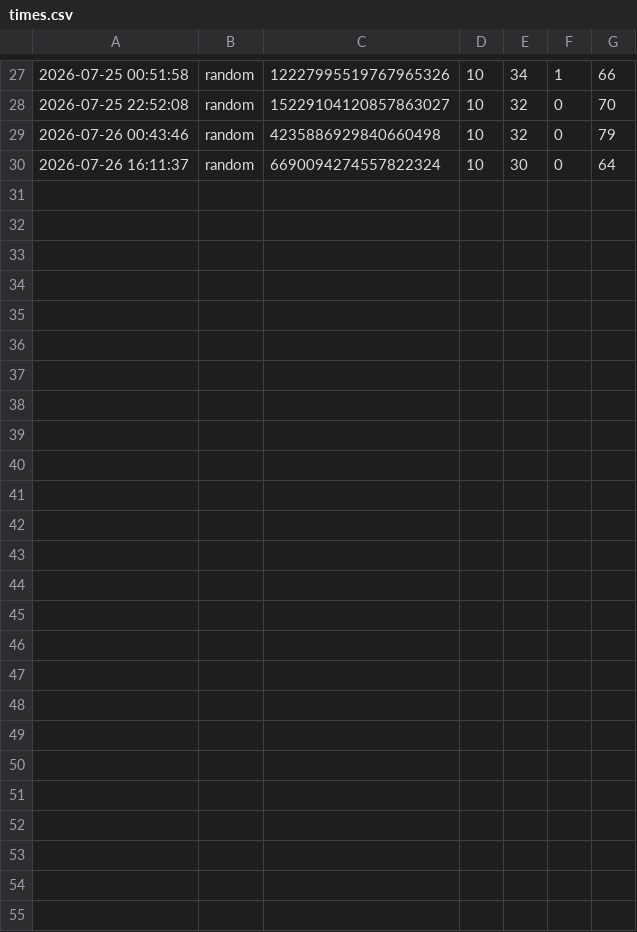
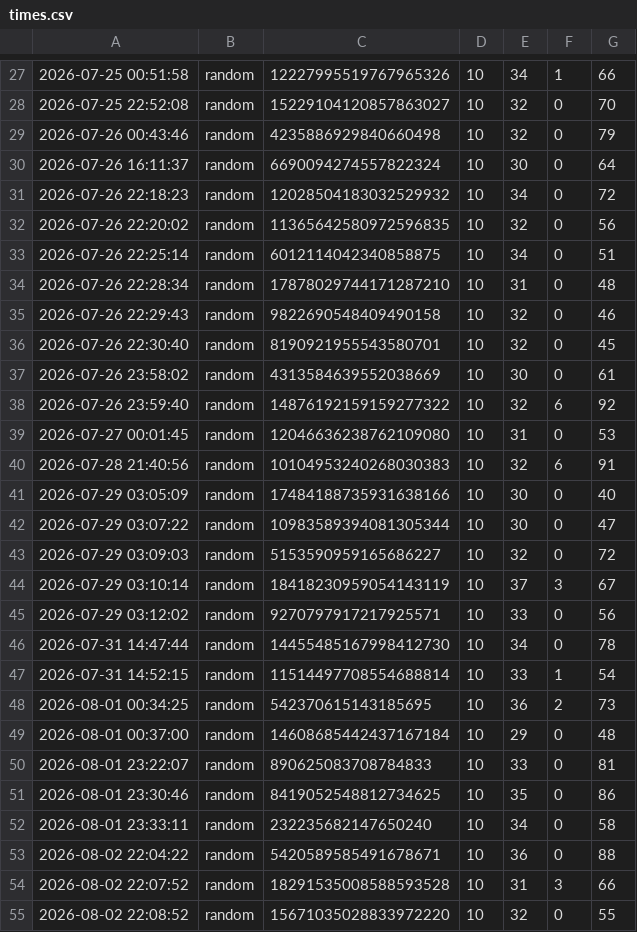
Before and after one commit to MurphLaws/dotfiles, a CSV file: games/saves/tubes/times.csv, drawn as a sheet; only a part is shown, gaps mark what is left out.

Commit message:
games: actualiza tiempos de saves

```diff
--- a/games/saves/tubes/times.csv
+++ b/games/saves/tubes/times.csv
@@ -30 +30,26 @@
 2026-07-26 16:11:37,random,6690094274557822324,10,30,0,64
+2026-07-26 22:18:23,random,12028504183032529932,10,34,0,72
+2026-07-26 22:20:02,random,11365642580972596835,10,32,0,56
+2026-07-26 22:25:14,random,6012114042340858875,10,34,0,51
+2026-07-26 22:28:34,random,17878029744171287210,10,31,0,48
+2026-07-26 22:29:43,random,9822690548409490158,10,32,0,46
+2026-07-26 22:30:40,random,8190921955543580701,10,32,0,45
+2026-07-26 23:58:02,random,4313584639552038669,10,30,0,61
+2026-07-26 23:59:40,random,14876192159159277322,10,32,6,92
+2026-07-27 00:01:45,random,12046636238762109080,10,31,0,53
+2026-07-28 21:40:56,random,10104953240268030383,10,32,6,91
+2026-07-29 03:05:09,random,17484188735931638166,10,30,0,40
+2026-07-29 03:07:22,random,10983589394081305344,10,30,0,47
+2026-07-29 03:09:03,random,5153590959165686227,10,32,0,72
+2026-07-29 03:10:14,random,18418230959054143119,10,37,3,67
+2026-07-29 03:12:02,random,9270797917217925571,10,33,0,56
+2026-07-31 14:47:44,random,14455485167998412730,10,34,0,78
+2026-07-31 14:52:15,random,11514497708554688814,10,33,1,54
+2026-08-01 00:34:25,random,542370615143185695,10,36,2,73
+2026-08-01 00:37:00,random,14608685442437167184,10,29,0,48
+2026-08-01 23:22:07,random,890625083708784833,10,33,0,81
+2026-08-01 23:30:46,random,8419052548812734625,10,35,0,86
+2026-08-01 23:33:11,random,232235682147650240,10,34,0,58
+2026-08-02 22:04:22,random,5420589585491678671,10,36,0,88
+2026-08-02 22:07:52,random,18291535008588593528,10,31,3,66
+2026-08-02 22:08:52,random,15671035028833972220,10,32,0,55
```
Also changed, not shown: games/saves/yayagram/times.csv, 1 other file.
